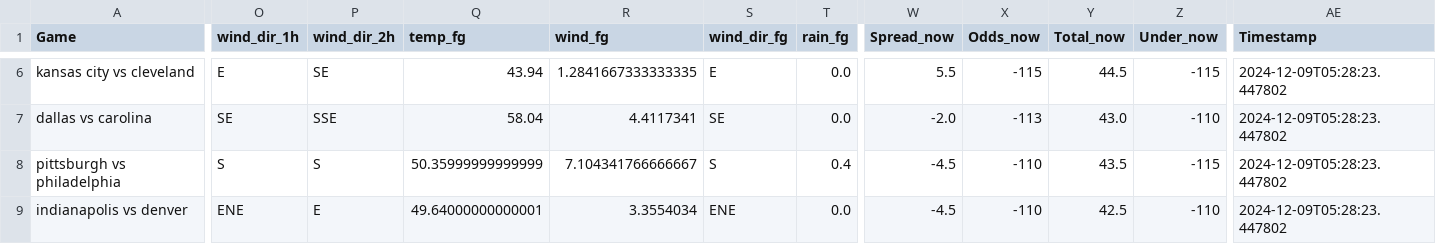
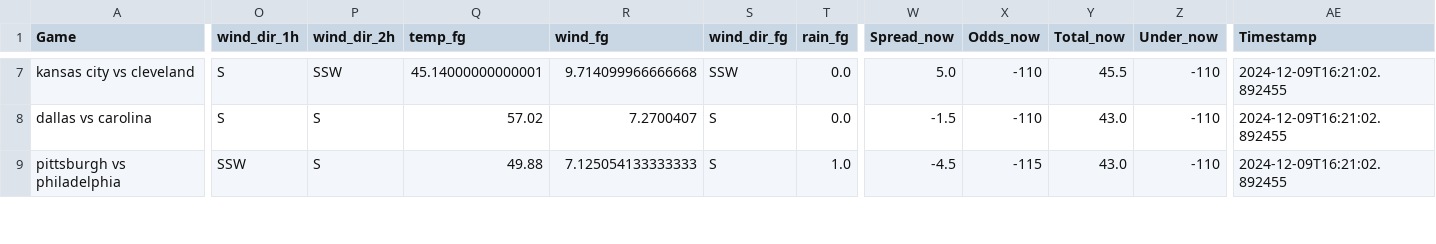
Before and after one commit to mslade50/football_weather, a CSV file: nfl_weather.csv, drawn as a sheet; only a part is shown, gaps mark what is left out; removed rows and columns are numbered as before the commit, all else as after; rows hold the shown columns only; the diff covers the shown part only; the diff names each change by its address in the sheet, - before the commit and + after, or states it on an @@ line.

Commit message:
Update nfl_weather.csv with Timestamp 2024-12-09T16:21:02.892455

```diff
--- a/nfl_weather.csv
+++ b/nfl_weather.csv
-O7 (wind_dir_1h): E
+O7 (wind_dir_1h): S
-P7 (wind_dir_2h): SE
+P7 (wind_dir_2h): SSW
-Q7 (temp_fg): 43.94
+Q7 (temp_fg): 45.14000000000001
-R7 (wind_fg): 1.2841667333333335
+R7 (wind_fg): 9.714099966666668
-S7 (wind_dir_fg): E
+S7 (wind_dir_fg): SSW
-W7 (Spread_now): 5.5
+W7 (Spread_now): 5.0
-X7 (Odds_now): -115
+X7 (Odds_now): -110
-Y7 (Total_now): 44.5
+Y7 (Total_now): 45.5
-Z7 (Under_now): -115
+Z7 (Under_now): -110
-AE7:AE9 (Timestamp): 2024-12-09T05:28:23.447802
+AE7:AE9 (Timestamp): 2024-12-09T16:21:02.892455
-O8 (wind_dir_1h): SE
+O8 (wind_dir_1h): S
-P8 (wind_dir_2h): SSE
+P8 (wind_dir_2h): S
-Q8 (temp_fg): 58.04
+Q8 (temp_fg): 57.02
-R8 (wind_fg): 4.4117341
+R8 (wind_fg): 7.2700407
-S8 (wind_dir_fg): SE
+S8 (wind_dir_fg): S
-W8 (Spread_now): -2.0
+W8 (Spread_now): -1.5
-X8 (Odds_now): -113
+X8 (Odds_now): -110
-O9 (wind_dir_1h): S
+O9 (wind_dir_1h): SSW
-Q9 (temp_fg): 50.35999999999999
+Q9 (temp_fg): 49.88
-R9 (wind_fg): 7.104341766666667
+R9 (wind_fg): 7.125054133333333
-T9 (rain_fg): 0.4
+T9 (rain_fg): 1.0
-X9 (Odds_now): -110
+X9 (Odds_now): -115
-Y9 (Total_now): 43.5
+Y9 (Total_now): 43.0
-Z9 (Under_now): -115
+Z9 (Under_now): -110
-row 9: indianapolis vs denver | ENE | E | 49.64000000000001 | 3.3554034 | ENE | 0.0 | -4.5 | -110 | 42.5 | -110 | 2024-12-09T05:28:23.447802
```
Also changed, not shown: 2 added rows, 1 removed row and 38 edited cells elsewhere in this file.
